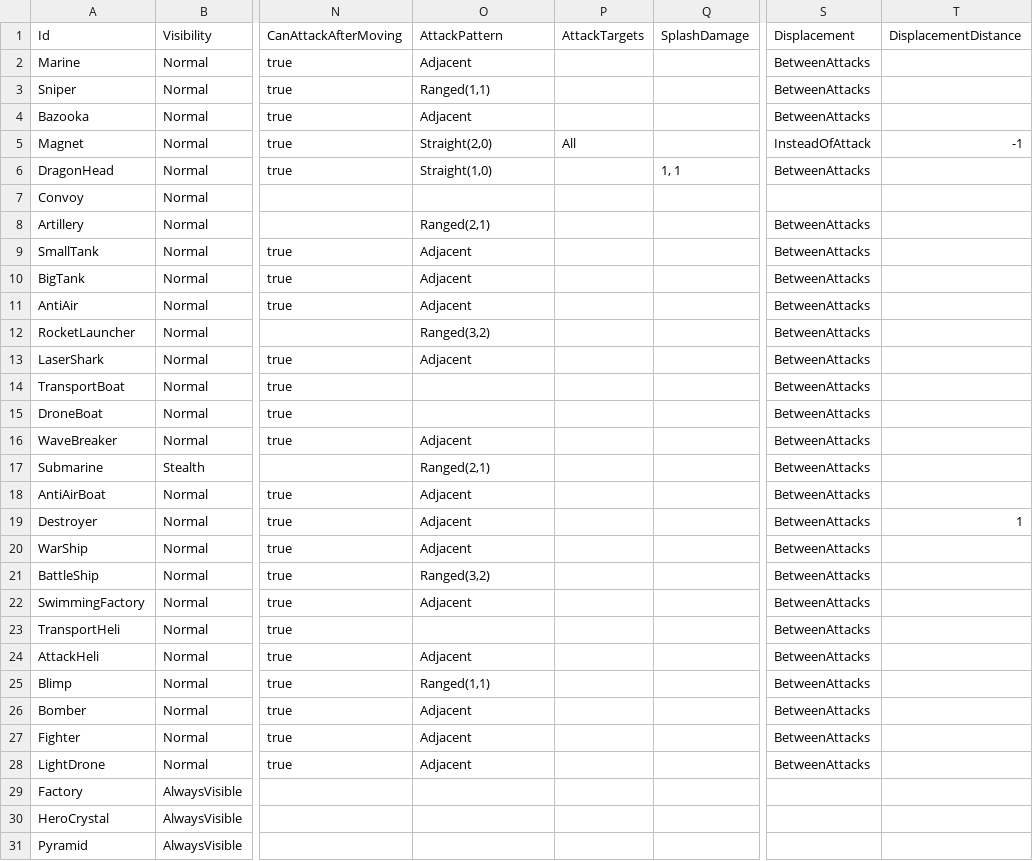
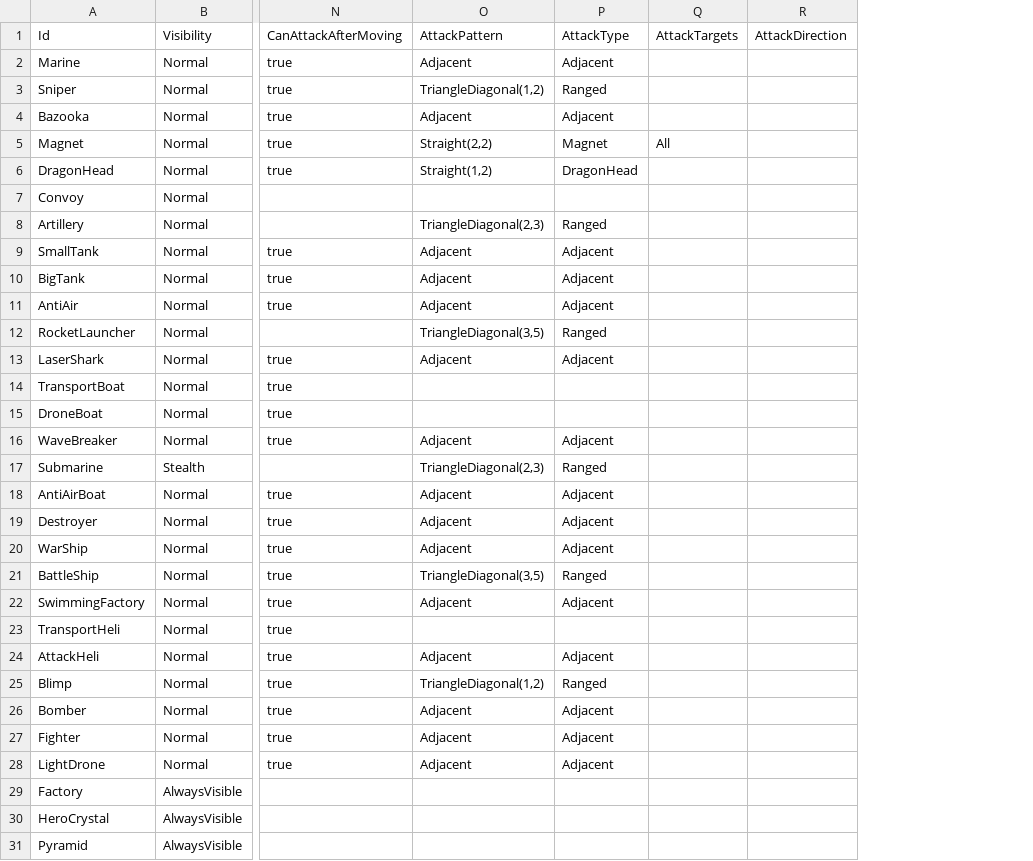
Before and after one commit to stratecide/tbs-core, a CSV file: configs/default_test/units.csv, drawn as a sheet; only a part is shown, gaps mark what is left out; removed rows and columns are numbered as before the commit, all else as after; the diff covers the shown part only; the diff names each change by its address in the sheet, - before the commit and + after, or states it on an @@ line.

```diff
--- a/configs/default_test/units.csv
+++ b/configs/default_test/units.csv
+column P (AttackType), rows 2-28: Adjacent | Ranged | Adjacent | Magnet | DragonHead |  | Ranged | Adjacent | Adjacent | Adjacent | Ranged | Adjacent |  |  | Adjacent | Ranged | Adjacent | Adjacent | Adjacent | Ranged | Adjacent |  | Adjacent | Ranged | Adjacent | Adjacent | Adjacent
-column Q (SplashDamage), row 6: 1, 1
+column R (AttackDirection), empty
-column S (Displacement), rows 2-28: BetweenAttacks | BetweenAttacks | BetweenAttacks | InsteadOfAttack | BetweenAttacks |  | BetweenAttacks | BetweenAttacks | BetweenAttacks | BetweenAttacks | BetweenAttacks | BetweenAttacks | BetweenAttacks | BetweenAttacks | BetweenAttacks | BetweenAttacks | BetweenAttacks | BetweenAttacks | BetweenAttacks | BetweenAttacks | BetweenAttacks | BetweenAttacks | BetweenAttacks | BetweenAttacks | BetweenAttacks | BetweenAttacks | BetweenAttacks
-column T (DisplacementDistance), rows 5-19: -1 |  |  |  |  |  |  |  |  |  |  |  |  |  | 1
-O3 (AttackPattern): Ranged(1,1)
+O3 (AttackPattern): TriangleDiagonal(1,2)
-O5 (AttackPattern): Straight(2,0)
+O5 (AttackPattern): Straight(2,2)
-O6 (AttackPattern): Straight(1,0)
+O6 (AttackPattern): Straight(1,2)
-O8 (AttackPattern): Ranged(2,1)
+O8 (AttackPattern): TriangleDiagonal(2,3)
-O12 (AttackPattern): Ranged(3,2)
+O12 (AttackPattern): TriangleDiagonal(3,5)
-O17 (AttackPattern): Ranged(2,1)
+O17 (AttackPattern): TriangleDiagonal(2,3)
-O21 (AttackPattern): Ranged(3,2)
+O21 (AttackPattern): TriangleDiagonal(3,5)
-O25 (AttackPattern): Ranged(1,1)
+O25 (AttackPattern): TriangleDiagonal(1,2)
```
Also changed, not shown: 6 edited cells elsewhere in this file, configs/default_test/tables.csv, configs/default_test/unit_powered.csv, 57 other files.
